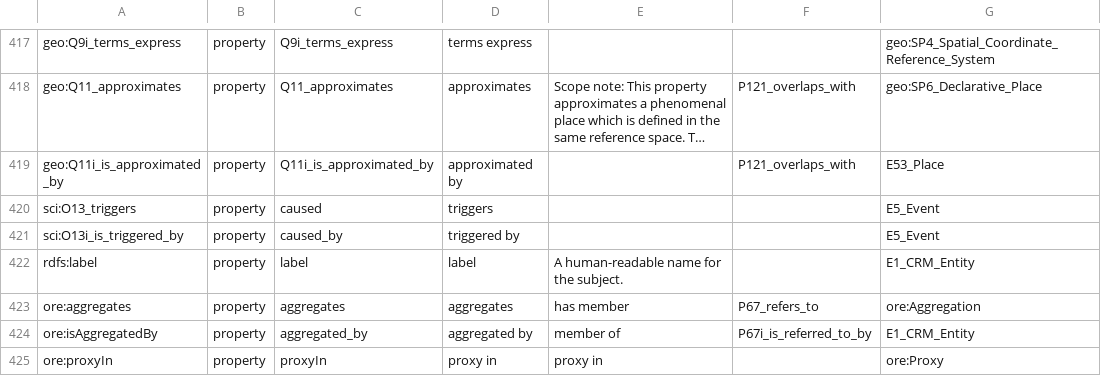
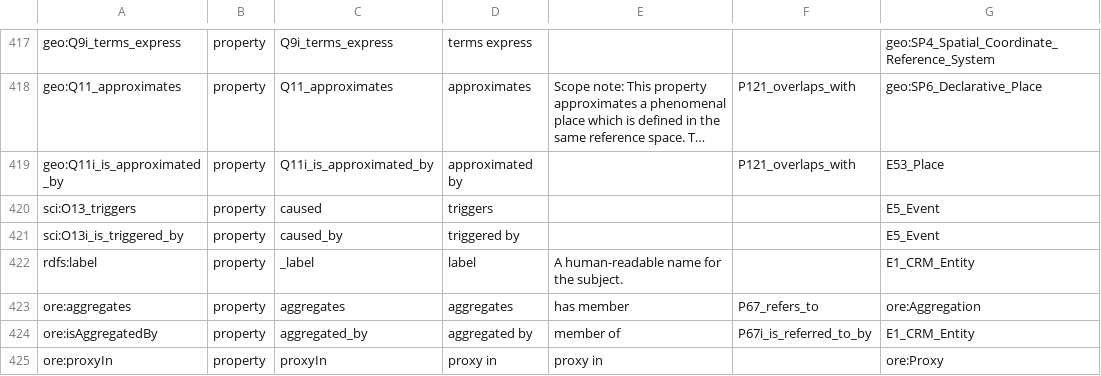
Before and after one commit to thegetty/crom, a TSV file: cromulent/data/crm_vocab.tsv, drawn as a sheet; only a part is shown, gaps mark what is left out; long unchanged cells end in …; the diff covers the shown part only; the diff names each change by its address in the sheet, - before the commit and + after, or states it on an @@ line.

Commit message:
fix key order, fix tests, add _label

```diff
--- a/cromulent/data/crm_vocab.tsv
+++ b/cromulent/data/crm_vocab.tsv
-C422: label
+C422: _label
```
Also changed, not shown: 8 edited cells elsewhere in this file, 7 other files.
